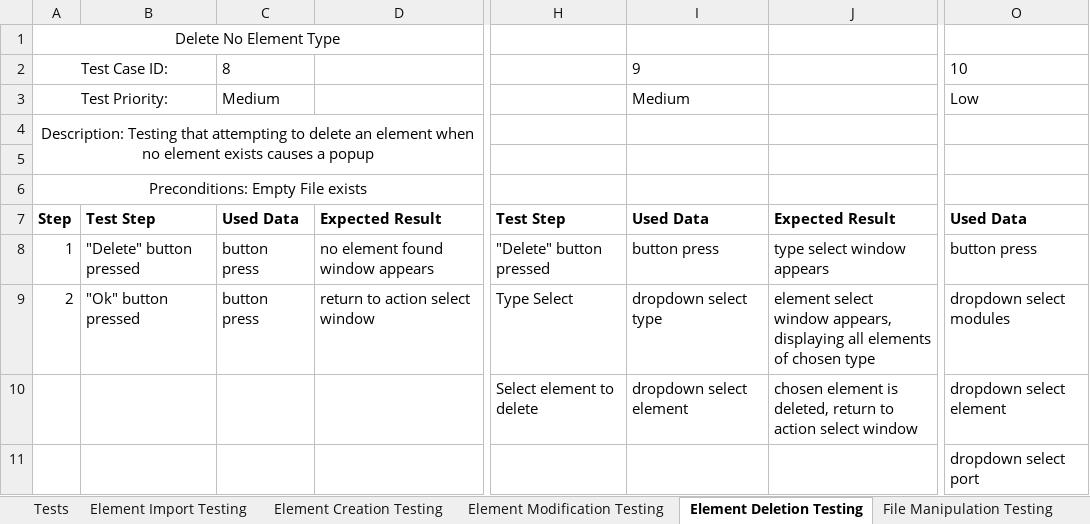
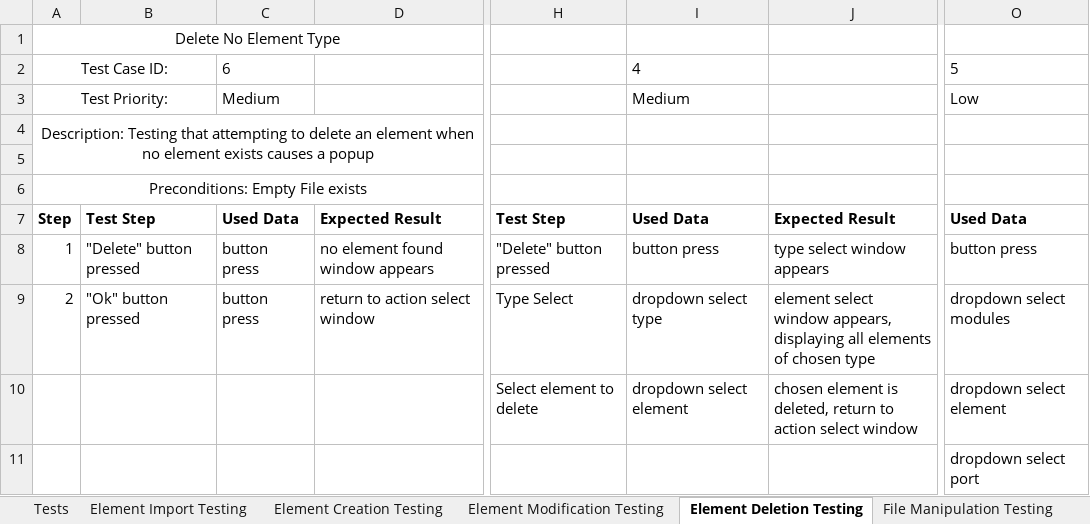
Before and after one commit to CorbinFerguson/ThesisBuildTool, an Excel workbook: Test Cases.xlsx, sheet Element Deletion Testing, drawn as a sheet; only a part is shown, gaps mark what is left out; values as stored, in another font and other column widths than the file's, no borders; the diff names each change by its address in the sheet, - before the commit and + after, or states it on an @@ line.

```diff
--- a/Test Cases.xlsx (sheet Element Deletion Testing)
+++ b/Test Cases.xlsx (sheet Element Deletion Testing)
-C2: 8
+C2: 6
-I2: 9
+I2: 4
-O2: 10
+O2: 5
```
Also changed, not shown: sheet Tests, sheet File Manipulation Testing, sheet Element Creation Testing, sheet Element Modification Testing, sheet Element Import Testing, other sheet tabs, formulas that keep their value, hidden cells, charts or pictures.
